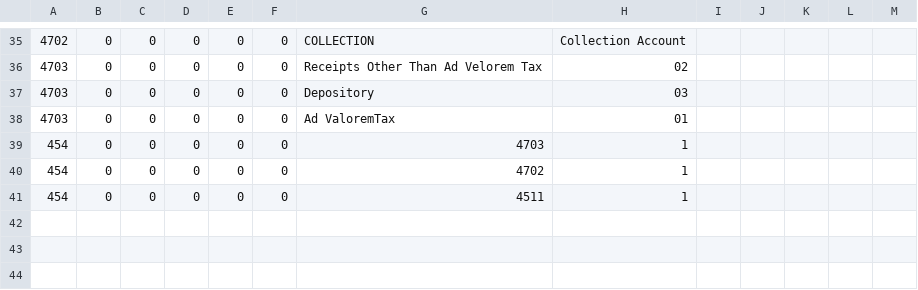
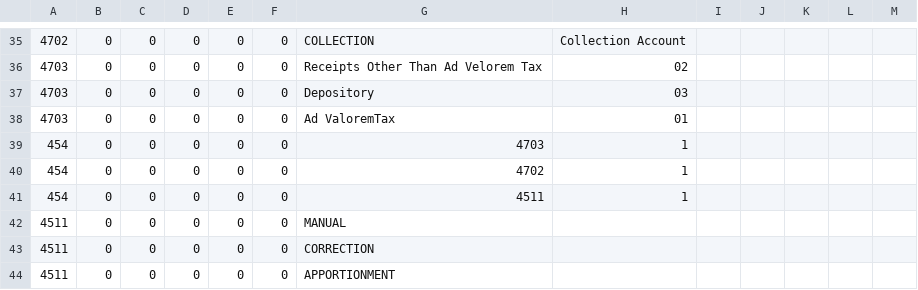
Before and after one commit to navanjr/kts, a CSV file: CSV/objData.csv, drawn as a sheet; only a part is shown, gaps mark what is left out.

```diff
--- a/CSV/objData.csv
+++ b/CSV/objData.csv
@@ -41 +41,4 @@
 "454","0","0","0","0","0","4511","1","","","","",""
+"4511","0","0","0","0","0","MANUAL","","","","","",""
+"4511","0","0","0","0","0","CORRECTION","","","","","",""
+"4511","0","0","0","0","0","APPORTIONMENT","","","","","",""
```
Also changed, not shown: 1 other file.
